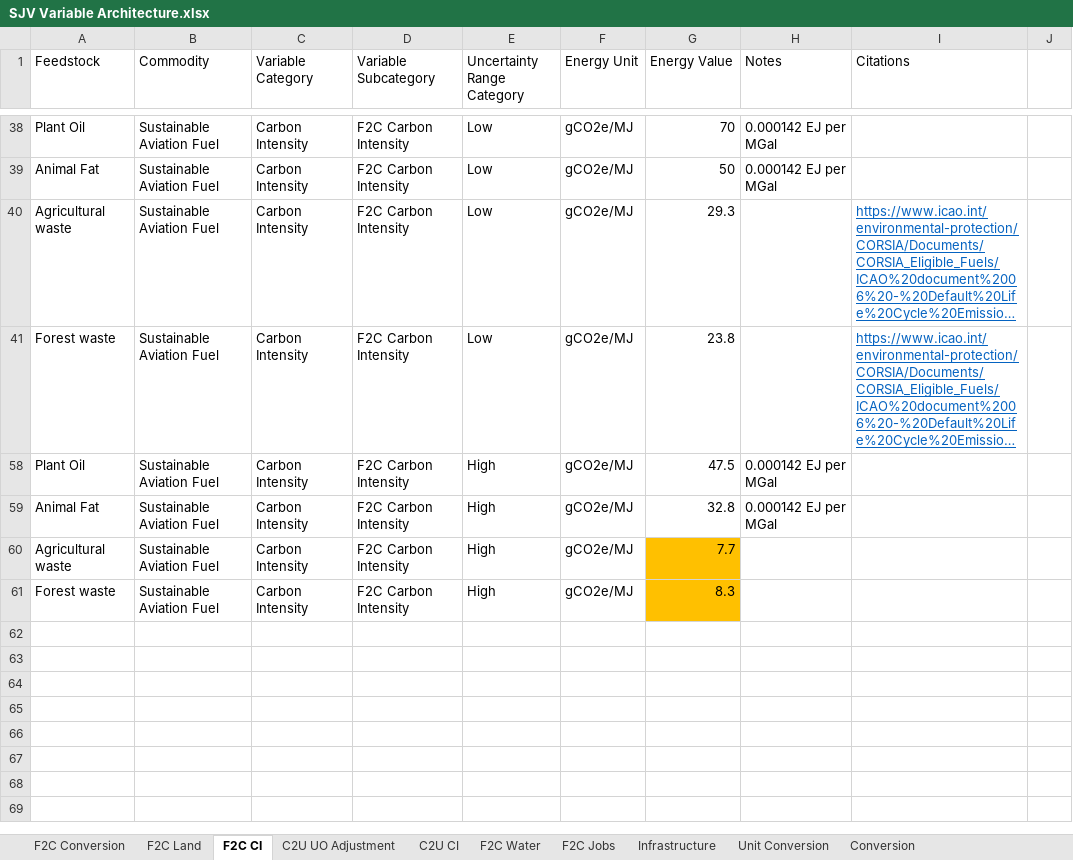
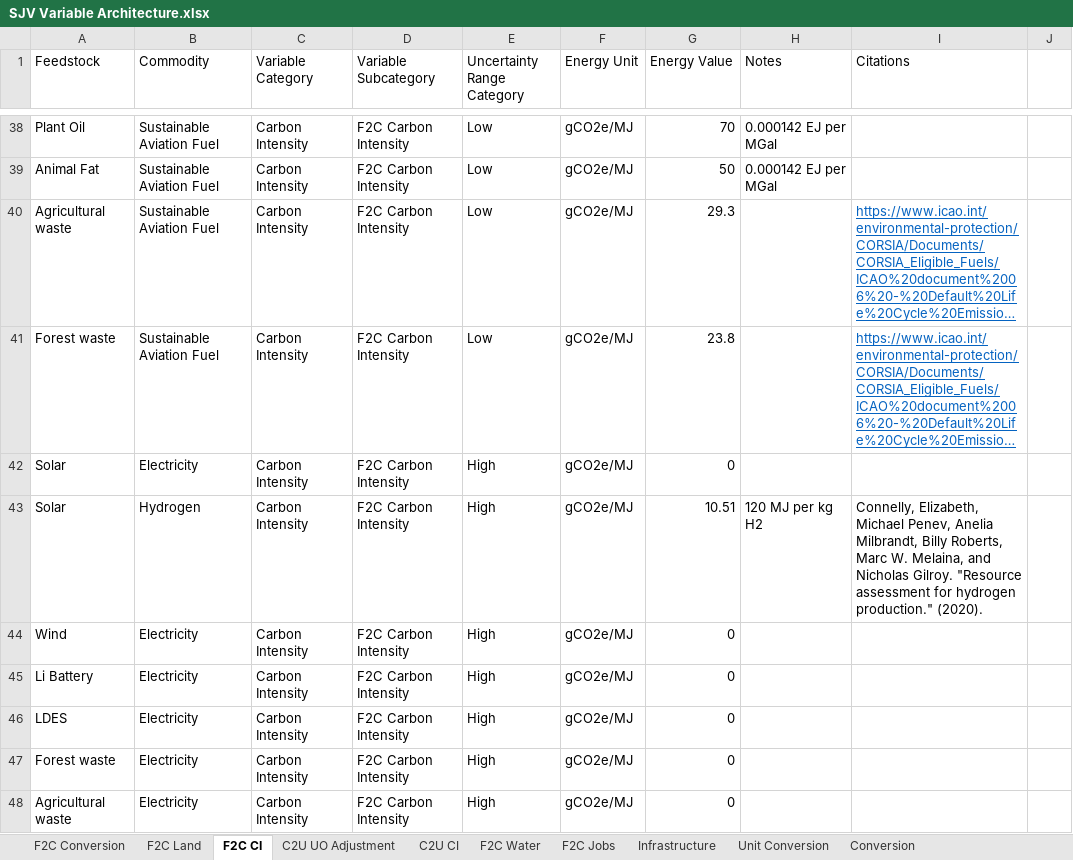
Before and after one commit to jarojasag/SJV, an Excel workbook: SJV Variable Architecture.xlsx, sheet F2C CI, drawn as a sheet; only a part is shown, gaps mark what is left out; the shorter side is filled out with more unchanged rows; long unchanged cells end in …; values as stored, in another font and other column widths than the file's, no borders; the diff covers the shown part only; the diff names each change by its address in the sheet, - before the commit and + after, or states it on an @@ line.

```diff
--- a/SJV Variable Architecture.xlsx (sheet F2C CI)
+++ b/SJV Variable Architecture.xlsx (sheet F2C CI)
@@ row 42 unhidden: Solar | Electricity | Carbon Intensity | F2C Carbon Intensity | High | gCO2e/MJ | 0 @@
@@ row 43 unhidden: Solar | Hydrogen | Carbon Intensity | F2C Carbon Intensity | High | gCO2e/MJ | 10.51 | 120 MJ per kg H2 | Connelly, Elizabeth, Michael Penev, Anelia Milbrandt, Billy Roberts, Marc W. Melaina, and Nicholas Gilroy. "Resource assessment for hydrogen production." (2020). @@
@@ row 44 unhidden: Wind | Electricity | Carbon Intensity | F2C Carbon Intensity | High | gCO2e/MJ | 0 @@
@@ row 45 unhidden: Li Battery | Electricity | Carbon Intensity | F2C Carbon Intensity | High | gCO2e/MJ | 0 @@
@@ row 46 unhidden: LDES | Electricity | Carbon Intensity | F2C Carbon Intensity | High | gCO2e/MJ | 0 @@
@@ row 47 unhidden: Forest waste | Electricity | Carbon Intensity | F2C Carbon Intensity | High | gCO2e/MJ | 0 @@
@@ row 48 unhidden: Agricultural waste | Electricity | Carbon Intensity | F2C Carbon Intensity | High | gCO2e/MJ | 0 @@
```
Also changed, not shown: 41 hidden or unhidden rows elsewhere in this sheet, sheet F2C Conversion, output/Full Portfolio Analysis 2024-02-05.xlsx.
